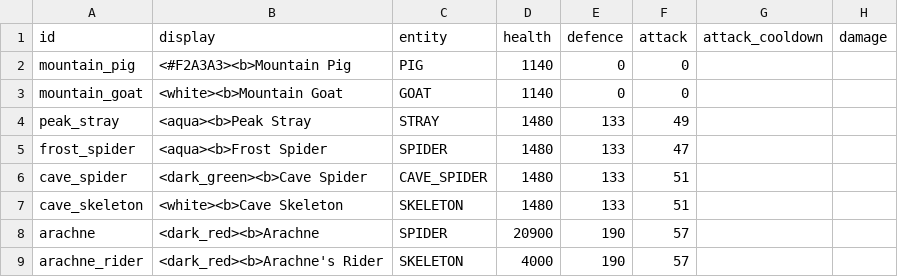
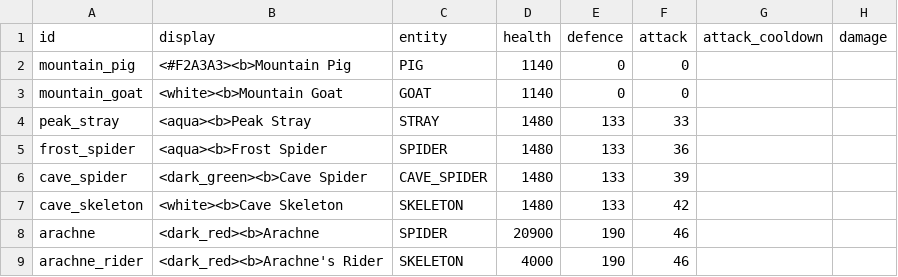
Before and after one commit to charky-p/aurora-plugin, a CSV file: scripts/data/mobs/mobs_peaks.csv, drawn as a sheet; only a part is shown; the diff names each change by its address in the sheet, - before the commit and + after, or states it on an @@ line.

```diff
--- a/scripts/data/mobs/mobs_peaks.csv
+++ b/scripts/data/mobs/mobs_peaks.csv
-F4 (attack): 49
+F4 (attack): 33
-F5 (attack): 47
+F5 (attack): 36
-F6 (attack): 51
+F6 (attack): 39
-F7 (attack): 51
+F7 (attack): 42
-F8:F9 (attack): 57
+F8:F9 (attack): 46
```
Also changed, not shown: scripts/data/items/resources.csv, scripts/data/mobs/mobs_marsh.csv, 6 other files.
